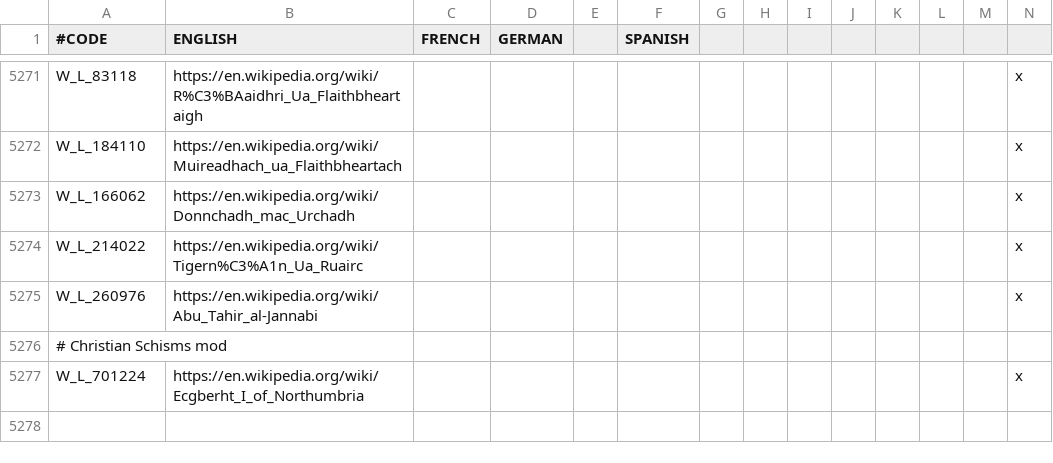
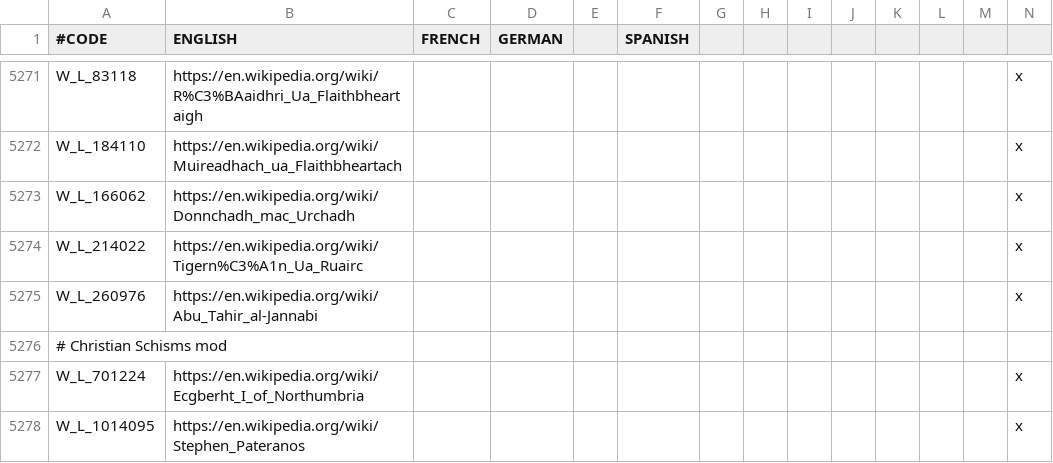
Before and after one commit to IhateTrains/Roman-Perspective, a CSV file: ChristianSchisms/localisation/WikipediaLinks.csv, drawn as a sheet; only a part is shown, gaps mark what is left out; rows hold the shown columns only; the diff names each change by its address in the sheet, - before the commit and + after, or states it on an @@ line.

Commit message:
Stephanos Pateranos

```diff
--- a/ChristianSchisms/localisation/WikipediaLinks.csv
+++ b/ChristianSchisms/localisation/WikipediaLinks.csv
+row 5278: W_L_1014095 | https://en.wikipedia.org/wiki/Stephen_Pateranos |  |  |  |  |  |  |  |  |  |  |  | x
```
Also changed, not shown: 3 other files.
